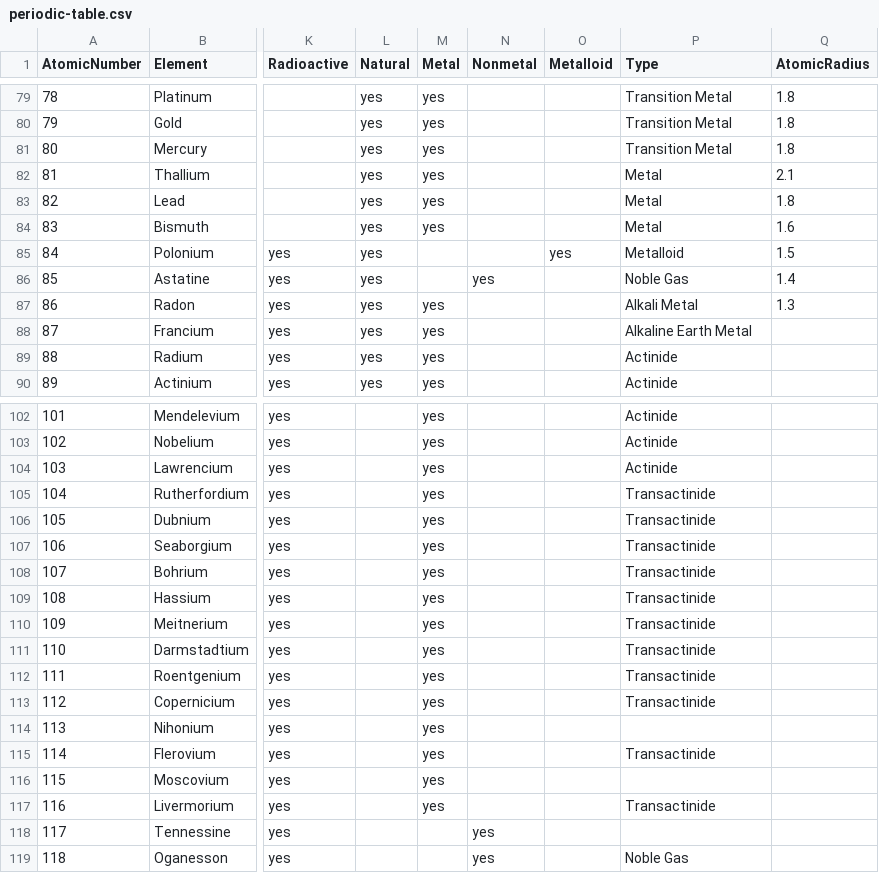
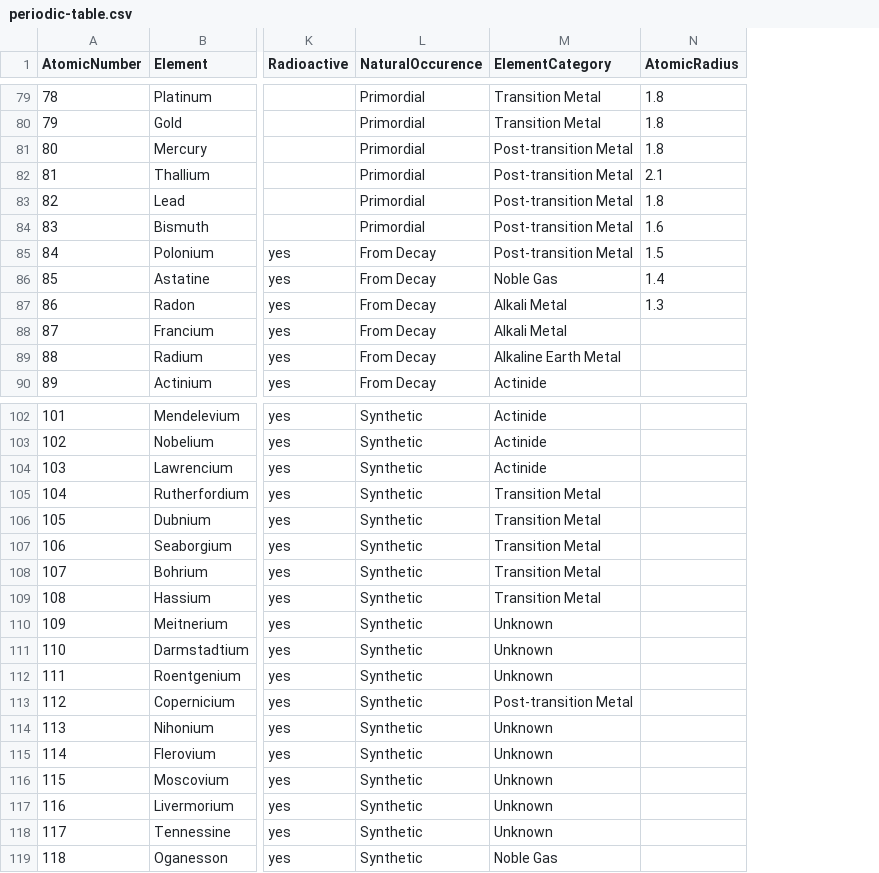
Before and after one commit to jeffwhite-619/periodicity, a CSV file: atoms/neo4j/periodic-table.csv, drawn as a sheet; only a part is shown, gaps mark what is left out; removed rows and columns are numbered as before the commit, all else as after; the diff covers the shown part only; the diff names each change by its address in the sheet, - before the commit and + after, or states it on an @@ line.

```diff
--- a/atoms/neo4j/periodic-table.csv
+++ b/atoms/neo4j/periodic-table.csv
-column L (Natural), rows 79-90: all yes
-column M (Metal), rows 79-90: yes | yes | yes | yes | yes | yes |  |  | yes | yes | yes | yes; rows 102-117: all yes
-column N (Nonmetal), row 86: yes; rows 118-119: yes | yes
-column O (Metalloid), row 85: yes
+column L (NaturalOccurence), rows 79-90: Primordial | Primordial | Primordial | Primordial | Primordial | Primordial | From Decay | From Decay | From Decay | From Decay | From Decay | From Decay; rows 102-119: all Synthetic
-M1: Type
+M1: ElementCategory
-M81 (ElementCategory): Transition Metal
+M81 (ElementCategory): Post-transition Metal
-M82:M84 (ElementCategory): Metal
+M82:M84 (ElementCategory): Post-transition Metal
-M85 (ElementCategory): Metalloid
+M85 (ElementCategory): Post-transition Metal
-M88 (ElementCategory): Alkaline Earth Metal
+M88 (ElementCategory): Alkali Metal
-M89 (ElementCategory): Actinide
+M89 (ElementCategory): Alkaline Earth Metal
-M105:M109 (ElementCategory): Transactinide
+M105:M109 (ElementCategory): Transition Metal
-M110:M112 (ElementCategory): Transactinide
+M110:M112 (ElementCategory): Unknown
-M113 (ElementCategory): Transactinide
+M113 (ElementCategory): Post-transition Metal
-M114 (ElementCategory): (empty)
+M114 (ElementCategory): Unknown
-M115 (ElementCategory): Transactinide
+M115 (ElementCategory): Unknown
-M116 (ElementCategory): (empty)
+M116 (ElementCategory): Unknown
-M117 (ElementCategory): Transactinide
+M117 (ElementCategory): Unknown
-M118 (ElementCategory): (empty)
+M118 (ElementCategory): Unknown
```
Also changed, not shown: 18 edited cells elsewhere in this file, 17 other files.
